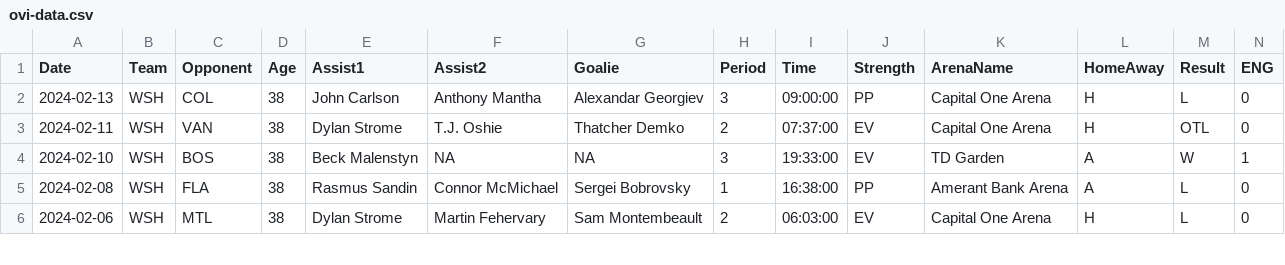
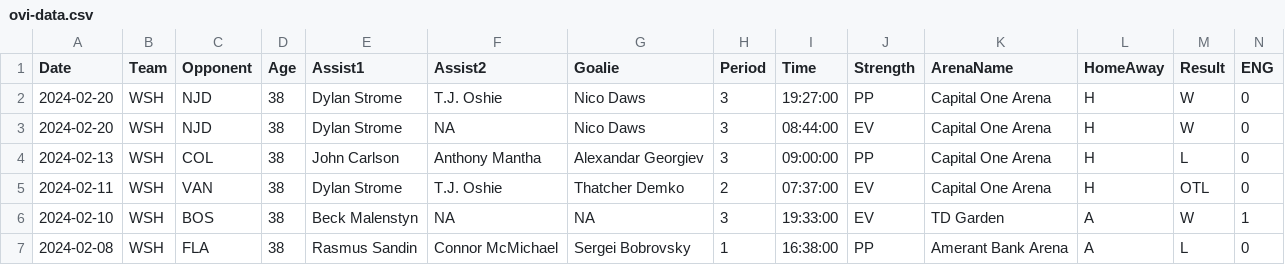
Before and after one commit to jeffreyz374/Ovi-Gretzky-Comparison-Project, a CSV file: Data/ovi-data.csv, drawn as a sheet; only a part is shown; the shorter side is filled out with more unchanged rows; rows hold the shown columns only; the diff names each change by its address in the sheet, - before the commit and + after, or states it on an @@ line.

```diff
--- a/Data/ovi-data.csv
+++ b/Data/ovi-data.csv
+row 2: 2024-02-20 | WSH | NJD | 38 | Dylan Strome | T.J. Oshie | Nico Daws | 3 | 19:27:00 | PP | Capital One Arena | H | W | 0
+row 3: 2024-02-20 | WSH | NJD | 38 | Dylan Strome | NA | Nico Daws | 3 | 08:44:00 | EV | Capital One Arena | H | W | 0
```
Also changed, not shown: Data/ovi-potential-games.csv.
